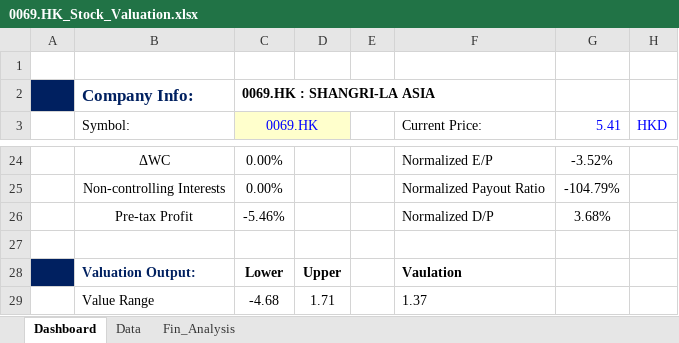
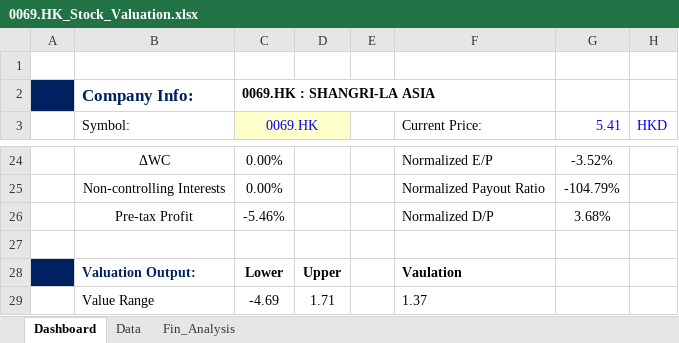
Before and after one commit to JerryChenz/Invest_Proc_Alpha, an Excel workbook: financial_models/opportunities/0069.HK_Stock_Valuation.xlsx, sheet Dashboard, drawn as a sheet; only a part is shown, gaps mark what is left out; values as stored, in another font and other column widths than the file's, no borders; conditional formats not drawn; the diff names each change by its address in the sheet, - before the commit and + after, or states it on an @@ line.

```diff
--- a/financial_models/opportunities/0069.HK_Stock_Valuation.xlsx (sheet Dashboard)
+++ b/financial_models/opportunities/0069.HK_Stock_Valuation.xlsx (sheet Dashboard)
-C29 (0069.HK): -4.68
+C29 (0069.HK): -4.69
```
Also changed, not shown: sheet Fin_Analysis, financial_models/Stock_Monitor.xlsx, financial_models/opportunities/0590.HK_Stock_Valuation.xlsx, 15 other files.
